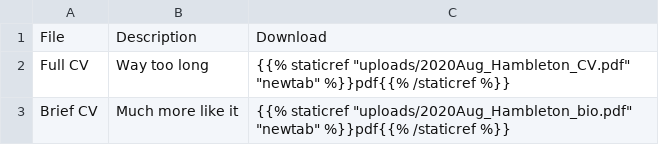
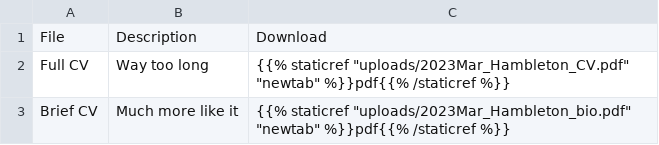
Before and after one commit to ianhambleton/website-ianhambleton-2023, a CSV file: content/cv-download.csv, drawn as a sheet.

```diff
--- a/content/cv-download.csv
+++ b/content/cv-download.csv
@@ -1,3 +1,3 @@
 File,Description,Download
-Full CV,Way too long,"{{% staticref ""uploads/2020Aug_Hambleton_CV.pdf"" ""newtab"" %}}pdf{{% /staticref %}} "
-Brief CV,Much more like it,"{{% staticref ""uploads/2020Aug_Hambleton_bio.pdf"" ""newtab"" %}}pdf{{% /staticref %}} "
+Full CV,Way too long,"{{% staticref ""uploads/2023Mar_Hambleton_CV.pdf"" ""newtab"" %}}pdf{{% /staticref %}} "
+Brief CV,Much more like it,"{{% staticref ""uploads/2023Mar_Hambleton_bio.pdf"" ""newtab"" %}}pdf{{% /staticref %}} "
```
Also changed, not shown: 2 other files.
